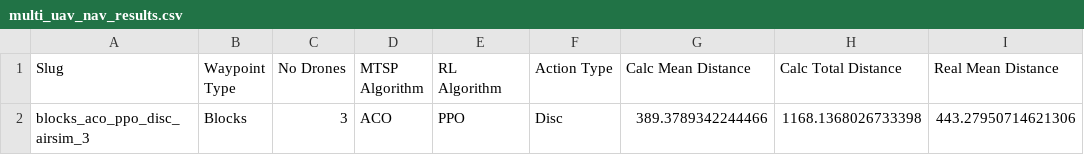
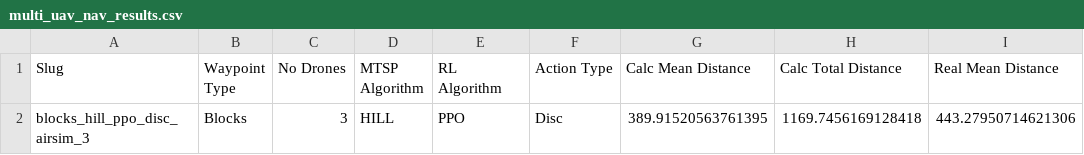
Before and after one commit to seaniboi-prog/DRL-Multi-Drone-Navigation, a CSV file: multi_uav_nav_results.csv, drawn as a sheet; only a part is shown; the diff names each change by its address in the sheet, - before the commit and + after, or states it on an @@ line.

```diff
--- a/multi_uav_nav_results.csv
+++ b/multi_uav_nav_results.csv
-A2 (Slug): blocks_aco_ppo_disc_airsim_3
+A2 (Slug): blocks_hill_ppo_disc_airsim_3
-D2 (MTSP Algorithm): ACO
+D2 (MTSP Algorithm): HILL
-G2 (Calc Mean Distance): 389.3789342244466
+G2 (Calc Mean Distance): 389.91520563761395
-H2 (Calc Total Distance): 1168.1368026733398
+H2 (Calc Total Distance): 1169.7456169128418
```
Also changed, not shown: 8 other files.
